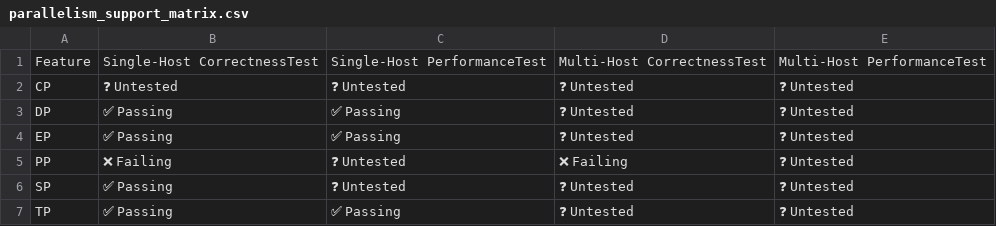
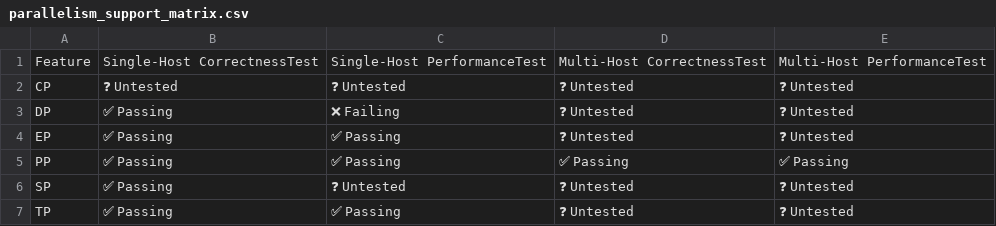
Before and after one commit to j-luwierski/vllm-tpu-inference-qwen4exp-mtp, a CSV file: tpu-interface/support_matrices/nightly/v6e/flax_nnx/parallelism_support_matrix.csv, drawn as a sheet.

```diff
--- a/tpu-interface/support_matrices/nightly/v6e/flax_nnx/parallelism_support_matrix.csv
+++ b/tpu-interface/support_matrices/nightly/v6e/flax_nnx/parallelism_support_matrix.csv
@@ -2,5 +2,5 @@ Feature,Single-Host CorrectnessTest,Single-Host PerformanceTest,Multi-Host Corre
 "CP",❓ Untested,❓ Untested,❓ Untested,❓ Untested
-"DP",✅ Passing,✅ Passing,❓ Untested,❓ Untested
+"DP",✅ Passing,❌ Failing,❓ Untested,❓ Untested
 "EP",✅ Passing,✅ Passing,❓ Untested,❓ Untested
-"PP",❌ Failing,❓ Untested,❌ Failing,❓ Untested
+"PP",✅ Passing,✅ Passing,✅ Passing,✅ Passing
 "SP",✅ Passing,❓ Untested,❓ Untested,❓ Untested
```
Also changed, not shown: tpu-interface/support_matrices/nightly/v6e/flax_nnx/feature_support_matrix.csv, tpu-interface/support_matrices/nightly/v6e/flax_nnx/model_support_matrix.csv, 3 other files.
